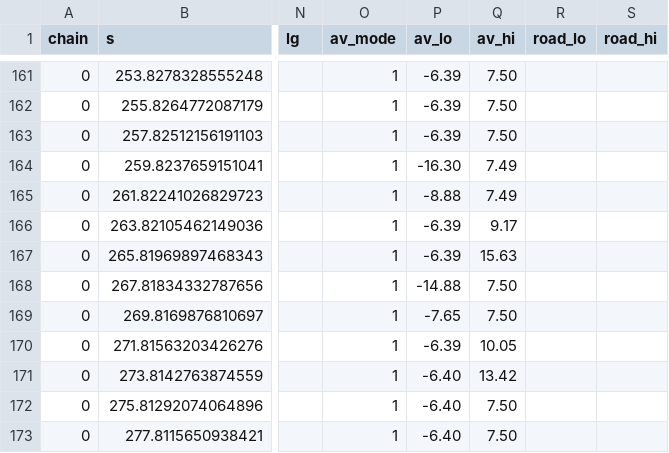
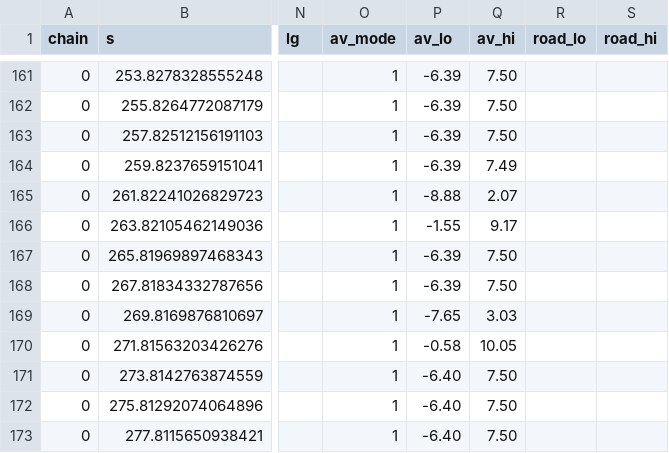
Before and after one commit to dgnaegi/sandboxzurich, a TSV file: research/bridges/scopes/pilot/duttweiler_pilot_stations.tsv (was research/bridges/scopes/duttweiler_pilot_stations.tsv), drawn as a sheet; only a part is shown, gaps mark what is left out; the diff covers the shown part only; the diff names each change by its address in the sheet, - before the commit and + after, or states it on an @@ line.

```diff
--- a/research/bridges/scopes/duttweiler_pilot_stations.tsv
+++ b/research/bridges/scopes/pilot/duttweiler_pilot_stations.tsv
-P164 (av_lo): -16.30
+P164 (av_lo): -6.39
-Q165 (av_hi): 7.49
+Q165 (av_hi): 2.07
-P166 (av_lo): -6.39
+P166 (av_lo): -1.55
-Q167 (av_hi): 15.63
+Q167 (av_hi): 7.50
-P168 (av_lo): -14.88
+P168 (av_lo): -6.39
-Q169 (av_hi): 7.50
+Q169 (av_hi): 3.03
-P170 (av_lo): -6.39
+P170 (av_lo): -0.58
-Q171 (av_hi): 13.42
+Q171 (av_hi): 7.50
```
Also changed, not shown: 31 edited cells elsewhere in this file, research/bridges/scopes/duttweiler_live_stations.tsv, research/bridges/scopes/gerold_live_stations.tsv, 23 other files.
